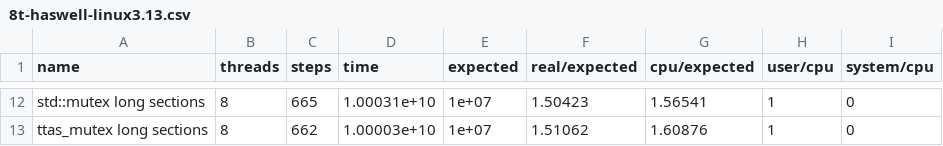
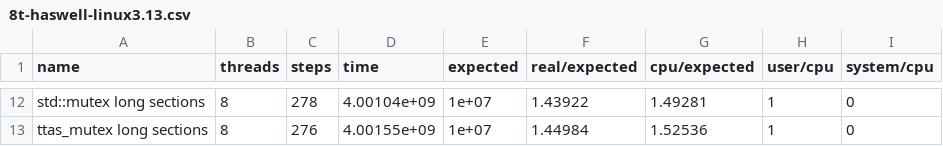
Before and after one commit to ogiroux/synchronic, a CSV file: 8t-haswell-linux3.13.csv, drawn as a sheet; only a part is shown, gaps mark what is left out; the diff covers the shown part only.

```diff
--- a/8t-haswell-linux3.13.csv
+++ b/8t-haswell-linux3.13.csv
@@ -12,2 +12,2 @@ name, threads, steps, time, expected, real/expected, cpu/expected, user/cpu, sys
-"std::mutex long sections",8,665,1.00031e+10,1e+07,1.50423,1.56541,1,0
-"ttas_mutex long sections",8,662,1.00003e+10,1e+07,1.51062,1.60876,1,0
+"std::mutex long sections",8,278,4.00104e+09,1e+07,1.43922,1.49281,1,0
+"ttas_mutex long sections",8,276,4.00155e+09,1e+07,1.44984,1.52536,1,0
```
Also changed, not shown: 66 edited cells elsewhere in this file.
